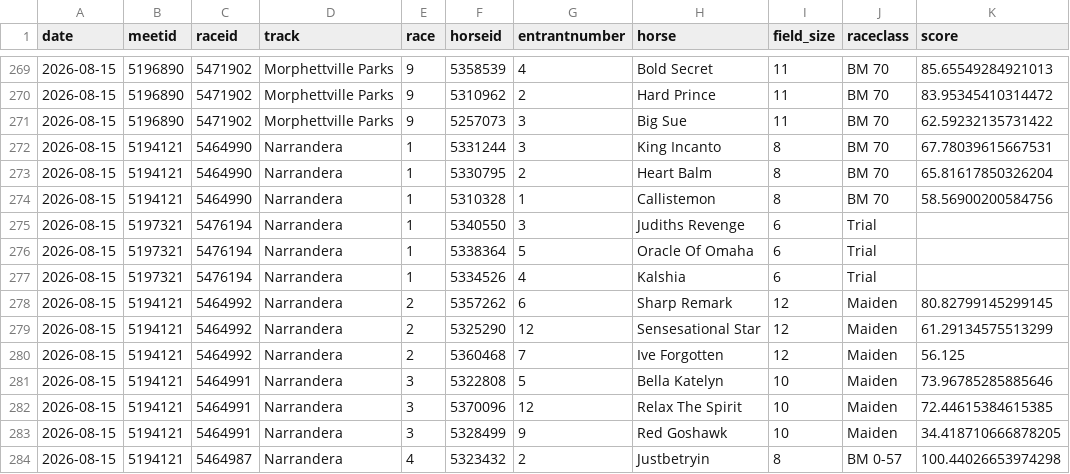
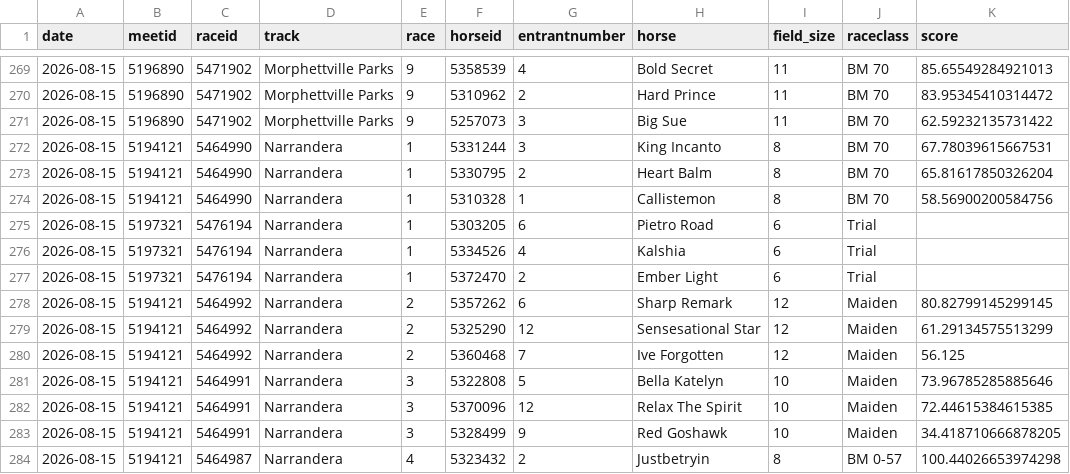
Before and after one commit to danielcappello/trackVision, a CSV file: race_ratings.csv, drawn as a sheet; only a part is shown, gaps mark what is left out.

```diff
--- a/race_ratings.csv
+++ b/race_ratings.csv
@@ -274,5 +274,5 @@ date,meetid,raceid,track,race,horseid,entrantnumber,horse,field_size,raceclass,s
 2026-08-15,5194121,5464990,Narrandera,1,5310328,1,Callistemon,8,BM 70,58.56900200584756
-2026-08-15,5197321,5476194,Narrandera,1,5340550,3,Judiths Revenge,6,Trial,
-2026-08-15,5197321,5476194,Narrandera,1,5338364,5,Oracle Of Omaha,6,Trial,
+2026-08-15,5197321,5476194,Narrandera,1,5303205,6,Pietro Road,6,Trial,
 2026-08-15,5197321,5476194,Narrandera,1,5334526,4,Kalshia,6,Trial,
+2026-08-15,5197321,5476194,Narrandera,1,5372470,2,Ember Light,6,Trial,
 2026-08-15,5194121,5464992,Narrandera,2,5357262,6,Sharp Remark,12,Maiden,80.82799145299145
```
Also changed, not shown: 1 other file.
